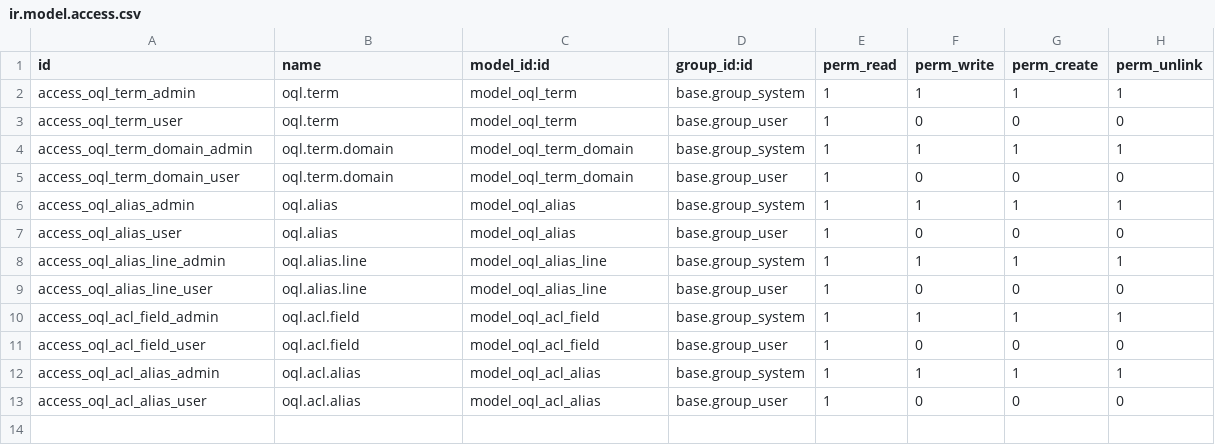
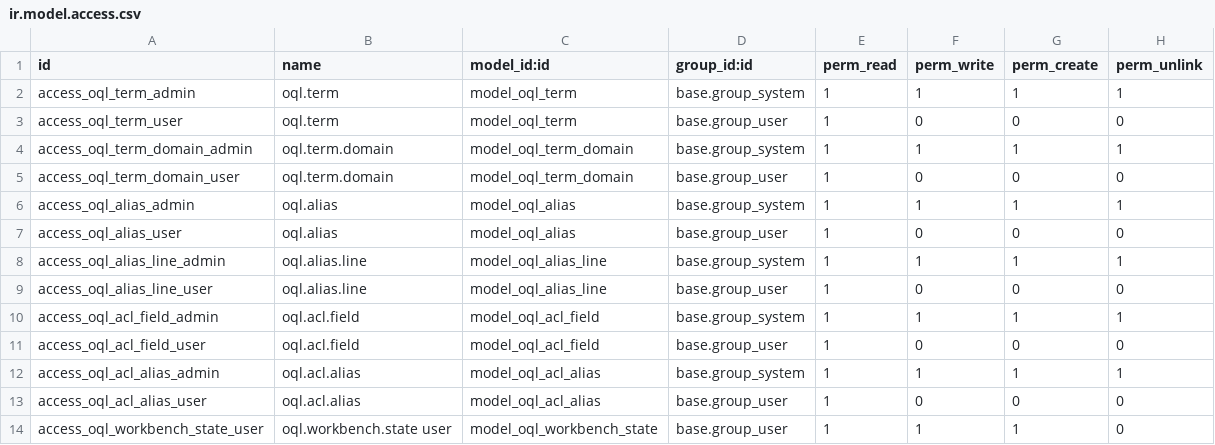
Before and after one commit to hypsai/odoo_addons, a CSV file: oql/security/ir.model.access.csv, drawn as a sheet; the diff names each change by its address in the sheet, - before the commit and + after, or states it on an @@ line.

Commit message:
1. Integrate OQL Workbench into oql

```diff
--- a/oql/security/ir.model.access.csv
+++ b/oql/security/ir.model.access.csv
+row 14: access_oql_workbench_state_user | oql.workbench.state user | model_oql_workbench_state | base.group_user | 1 | 1 | 1 | 0
```
Also changed, not shown: 15 other files.
